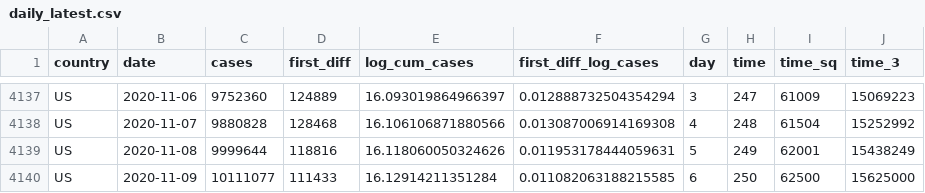
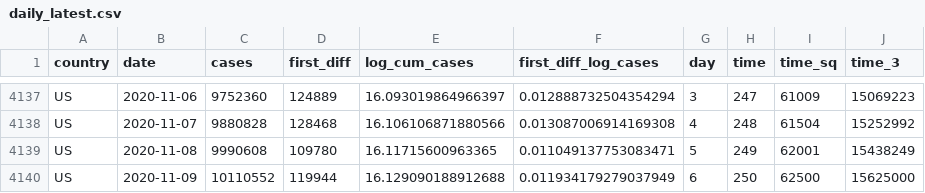
Before and after one commit to joelhay/joelhay.github.io, a CSV file: Daily_Datafiles/daily_latest.csv, drawn as a sheet; only a part is shown, gaps mark what is left out; the diff names each change by its address in the sheet, - before the commit and + after, or states it on an @@ line.

```diff
--- a/Daily_Datafiles/daily_latest.csv
+++ b/Daily_Datafiles/daily_latest.csv
-C4139 (cases): 9999644
+C4139 (cases): 9990608
-D4139 (first_diff): 118816
+D4139 (first_diff): 109780
-E4139 (log_cum_cases): 16.118060050324626
+E4139 (log_cum_cases): 16.11715600963365
-F4139 (first_diff_log_cases): 0.011953178444059631
+F4139 (first_diff_log_cases): 0.011049137753083471
-C4140 (cases): 10111077
+C4140 (cases): 10110552
-D4140 (first_diff): 111433
+D4140 (first_diff): 119944
-E4140 (log_cum_cases): 16.12914211351284
+E4140 (log_cum_cases): 16.129090188912688
-F4140 (first_diff_log_cases): 0.011082063188215585
+F4140 (first_diff_log_cases): 0.011934179279037949
```
Also changed, not shown: Daily_Datafiles/deaths_latest.csv, global_cases_100_latest.csv, 10 other files.
